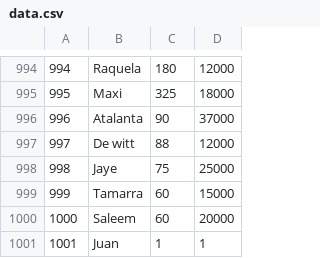
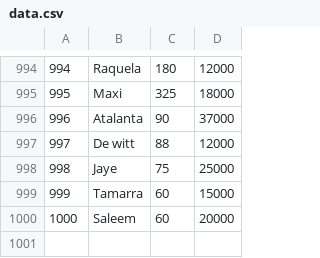
Before and after one commit to IanEzequielGarcia/tp_laboratorio_1, a CSV file: TP3/data.csv, drawn as a sheet; only a part is shown, gaps mark what is left out.

```diff
--- a/TP3/data.csv
+++ b/TP3/data.csv
@@ -1000,2 +1000 @@
 1000,Saleem,60,20000
-1001,Juan,1,1
```
Also changed, not shown: 11 other files.
